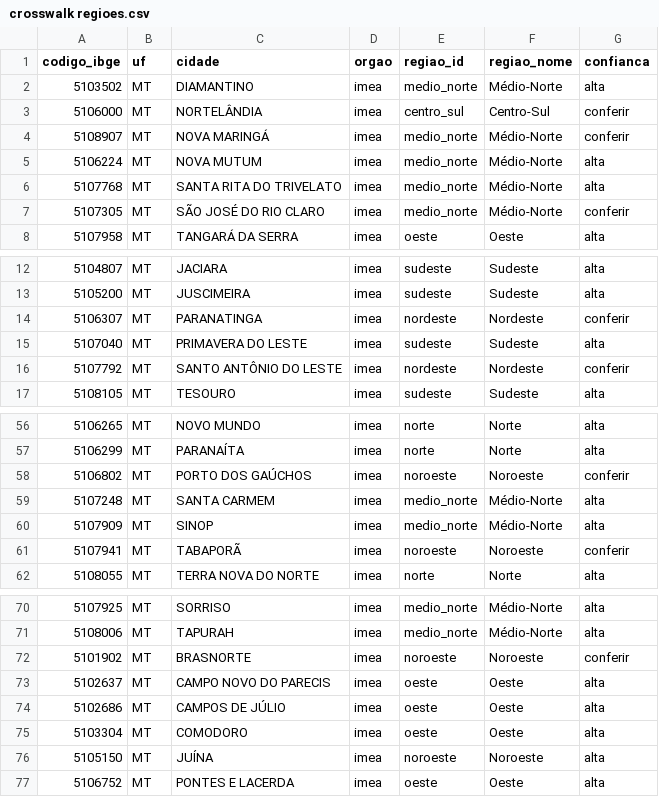
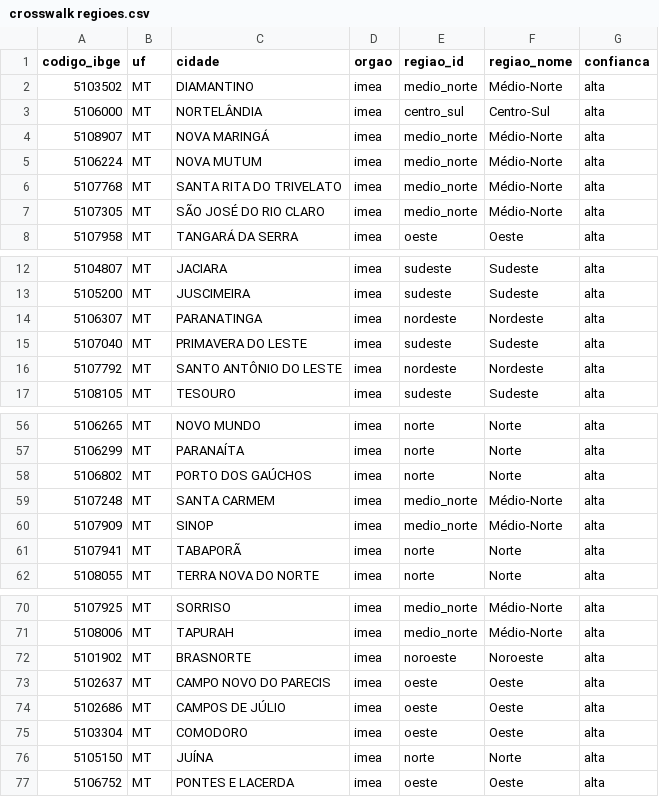
Before and after one commit to pvizioli/boletim-agro, a CSV file: config/crosswalk regioes.csv, drawn as a sheet; only a part is shown, gaps mark what is left out; the diff covers the shown part only.

Commit message:
Add files via upload

```diff
--- a/config/crosswalk regioes.csv
+++ b/config/crosswalk regioes.csv
@@ -2,7 +2,7 @@ codigo_ibge,uf,cidade,orgao,regiao_id,regiao_nome,confianca
 5103502,MT,DIAMANTINO,imea,medio_norte,Médio-Norte,alta
-5106000,MT,NORTELÂNDIA,imea,centro_sul,Centro-Sul,conferir
-5108907,MT,NOVA MARINGÁ,imea,medio_norte,Médio-Norte,conferir
+5106000,MT,NORTELÂNDIA,imea,centro_sul,Centro-Sul,alta
+5108907,MT,NOVA MARINGÁ,imea,medio_norte,Médio-Norte,alta
 5106224,MT,NOVA MUTUM,imea,medio_norte,Médio-Norte,alta
 5107768,MT,SANTA RITA DO TRIVELATO,imea,medio_norte,Médio-Norte,alta
-5107305,MT,SÃO JOSÉ DO RIO CLARO,imea,medio_norte,Médio-Norte,conferir
+5107305,MT,SÃO JOSÉ DO RIO CLARO,imea,medio_norte,Médio-Norte,alta
 5107958,MT,TANGARÁ DA SERRA,imea,oeste,Oeste,alta
@@ -13,5 +13,5 @@ codigo_ibge,uf,cidade,orgao,regiao_id,regiao_nome,confianca
 5105200,MT,JUSCIMEIRA,imea,sudeste,Sudeste,alta
-5106307,MT,PARANATINGA,imea,nordeste,Nordeste,conferir
+5106307,MT,PARANATINGA,imea,nordeste,Nordeste,alta
 5107040,MT,PRIMAVERA DO LESTE,imea,sudeste,Sudeste,alta
-5107792,MT,SANTO ANTÔNIO DO LESTE,imea,nordeste,Nordeste,conferir
+5107792,MT,SANTO ANTÔNIO DO LESTE,imea,nordeste,Nordeste,alta
 5108105,MT,TESOURO,imea,sudeste,Sudeste,alta
@@ -57,6 +57,6 @@ codigo_ibge,uf,cidade,orgao,regiao_id,regiao_nome,confianca
 5106299,MT,PARANAÍTA,imea,norte,Norte,alta
-5106802,MT,PORTO DOS GAÚCHOS,imea,noroeste,Noroeste,conferir
+5106802,MT,PORTO DOS GAÚCHOS,imea,norte,Norte,alta
 5107248,MT,SANTA CARMEM,imea,medio_norte,Médio-Norte,alta
 5107909,MT,SINOP,imea,medio_norte,Médio-Norte,alta
-5107941,MT,TABAPORÃ,imea,noroeste,Noroeste,conferir
+5107941,MT,TABAPORÃ,imea,norte,Norte,alta
 5108055,MT,TERRA NOVA DO NORTE,imea,norte,Norte,alta
@@ -71,3 +71,3 @@ codigo_ibge,uf,cidade,orgao,regiao_id,regiao_nome,confianca
 5108006,MT,TAPURAH,imea,medio_norte,Médio-Norte,alta
-5101902,MT,BRASNORTE,imea,noroeste,Noroeste,conferir
+5101902,MT,BRASNORTE,imea,noroeste,Noroeste,alta
 5102637,MT,CAMPO NOVO DO PARECIS,imea,oeste,Oeste,alta
@@ -75,3 +75,3 @@ codigo_ibge,uf,cidade,orgao,regiao_id,regiao_nome,confianca
 5103304,MT,COMODORO,imea,oeste,Oeste,alta
-5105150,MT,JUÍNA,imea,noroeste,Noroeste,alta
+5105150,MT,JUÍNA,imea,norte,Norte,alta
 5106752,MT,PONTES E LACERDA,imea,oeste,Oeste,alta
```
Also changed, not shown: 1 edited cell elsewhere in this file.
